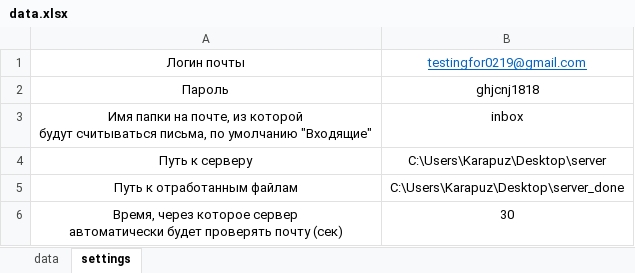
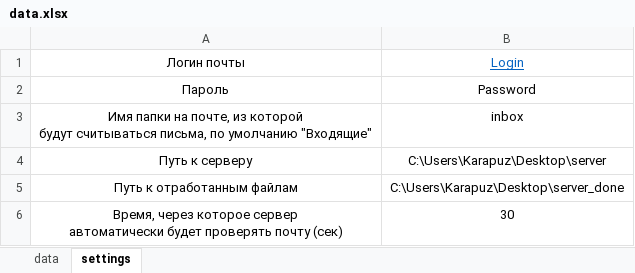
Before and after one commit to mrKarapuz/emailParserAnswerPDF, an Excel workbook: data.xlsx, sheet settings, drawn as a sheet; values as stored, in another font and other column widths than the file's, no borders; the diff names each change by its address in the sheet, - before the commit and + after, or states it on an @@ line.

Commit message:
add a rename of file and replace + change data

```diff
--- a/data.xlsx (sheet settings)
+++ b/data.xlsx (sheet settings)
-B1: testingfor0219@gmail.com
+B1: Login
-B2: ghjcnj1818
+B2: Password
```
